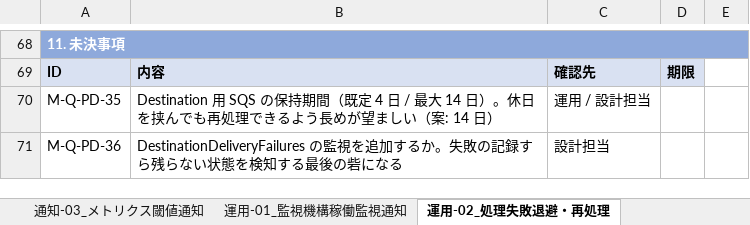
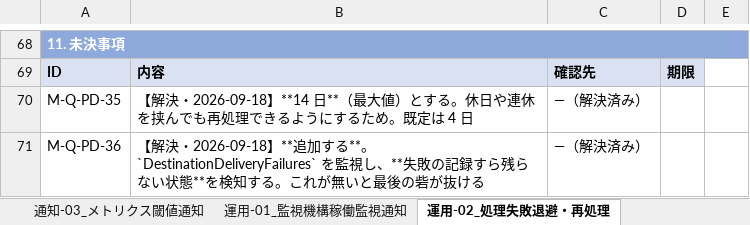
Before and after one commit to suepie/aws-atuh-poc, an Excel workbook: doc/excel/apipf-process-design.xlsx, sheet 運用-02_処理失敗退避・再処理, drawn as a sheet; only a part is shown, gaps mark what is left out; values as stored, in another font and other column widths than the file's, no borders; the diff names each change by its address in the sheet, - before the commit and + after, or states it on an @@ line.

Commit message:
未決 22 件を確定（残 3 件は W3-5 の性能実測待ち）
実装値（B-1）:
- PD-1 Scheduler リトライ 2 回/600 秒、PD-9 412 競合 3 回・ジッタ付き、
  PD-29 検査中 401 の再試行 1 回、PD-30 Secrets キャッシュ TTL 60 秒、
  PD-35 Destination 用 SQS 保持 14 日、PD-6 認証構成情報のサイズ上限 5MB

検査の振る舞い（B-2）:
- PD-20 dummy 値は数値 1 / 文字列 canary-test、PD-24 表に無い組合せは WARN（未分類）、
  PD-26 未知 severity は P2 へ寄せる、PD-27 AuthCheckCritical は notBreaching、
  PD-25 大量検知は件数＋上位 20 件
  いずれも「判定できないものを OK に倒さない」「通知を落とさない」側に寄せた

OpenAPI（B-3）— アプリ側に規約し中央は単純に:
- PD-28 servers は無視し baseUrl のみ使用。アプリ側に「baseUrl はパスプレフィックスまで
  含めて書く」ことを規約化（ベンダー資料 §2.2 に明記）
- PD-21 外部 $ref は解決せず、単一ファイルへの bundle を規約化（同 §2.3）
- PD-23 Cookie 系のリダイレクト先は検証しない（302 が返れば OK）

運用・監視（B-4）:
- PD-36 DestinationDeliveryFailures の監視を追加（失敗の記録すら残らない状態の検知）
- PD-34 アラームの削除・無効化を IaC ドリフト検出で担保
- PD-10 巡回の相関 ID を payload に含める（検査側ログまで追跡可能に）
- PD-3 対象検索 Lambda に予約同時実行 1

その他: PD-5 台帳破損の復旧を Runbook 化、PD-8 env 削除は棚卸し通知に留める、
PD-14 巡回メトリクスにアプリ次元を持たせない、PD-38 登録リストは SSM Standard で開始

残り 3 件（PD-22 endpoint 件数上限 / PD-31 タイムアウト実装 / PD-32 Keep-Alive）は
実測値が要るため WBS の W3-5 に紐づけた

未決 27 → 3 件、確定 10 → 34 件

```diff
--- a/doc/excel/apipf-process-design.xlsx (sheet 運用-02_処理失敗退避・再処理)
+++ b/doc/excel/apipf-process-design.xlsx (sheet 運用-02_処理失敗退避・再処理)
-B70: Destination 用 SQS の保持期間（既定 4 日 / 最大 14 日）。休日を挟んでも再処理できるよう長めが望ましい（案: 14 日）
+B70: 【解決・2026-09-18】**14 日**（最大値）とする。休日や連休を挟んでも再処理できるようにするため。既定は 4 日
-C70: 運用 / 設計担当
+C70: —（解決済み）
-B71: DestinationDeliveryFailures の監視を追加するか。失敗の記録すら残らない状態を検知する最後の砦になる
+B71: 【解決・2026-09-18】**追加する**。`DestinationDeliveryFailures` を監視し、**失敗の記録すら残らない状態**を検知する。これが無いと最後の砦が抜ける
-C71: 設計担当
+C71: —（解決済み）
```
Also changed, not shown: sheet 認証実装チェック-02_API仕様取得, sheet 認証実装チェック-06_確認結果判定, sheet 連携-01_認証構成情報配置, sheet 対象検索-01_認証実装確認処理開始, sheet 認証実装チェック-03_正常系確認用トークン取得, sheet 通知-03_メトリクス閾値通知, 13 more sheets, 5 other files.
